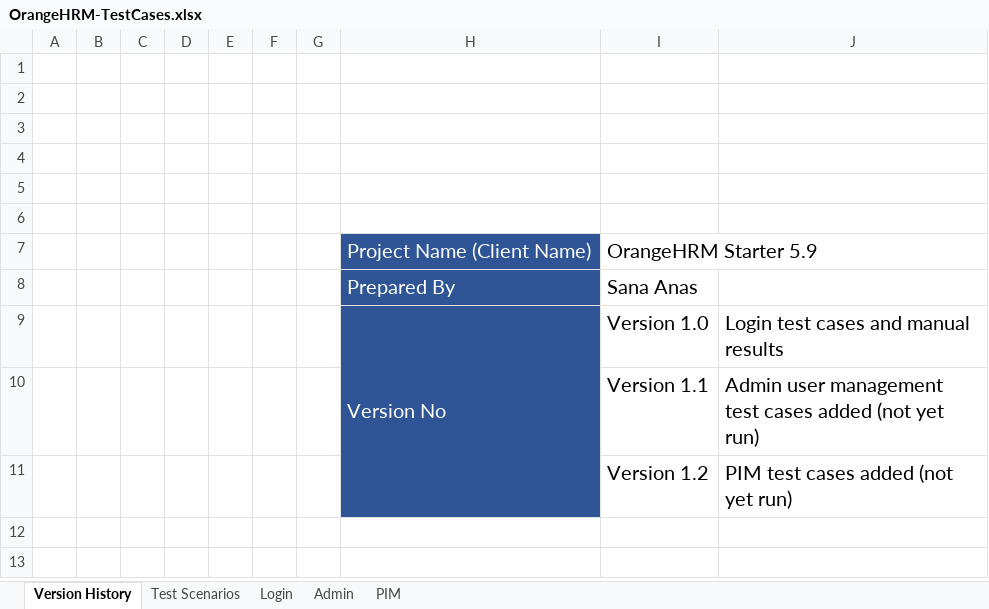
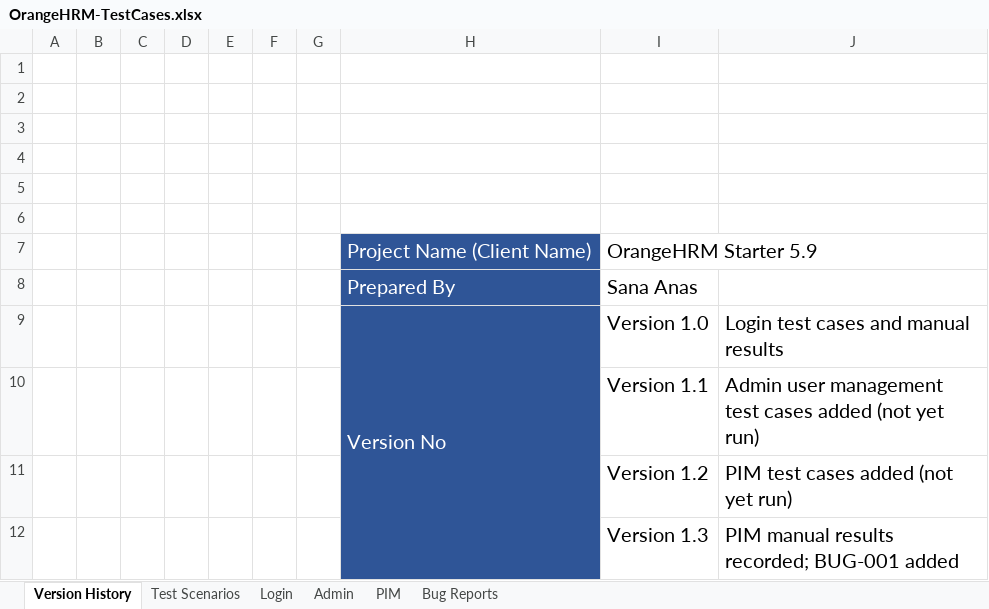
Before and after one commit to Sana-nas/orangehrm-qa, an Excel workbook: manual-testing/OrangeHRM-TestCases.xlsx, sheet Version History, drawn as a sheet; values as stored, in another font and other column widths than the file's, no borders; the diff names each change by its address in the sheet, - before the commit and + after, or states it on an @@ line.

Commit message:
Record PIM manual results, add BUG-001 for future Date of Birth

```diff
--- a/manual-testing/OrangeHRM-TestCases.xlsx (sheet Version History)
+++ b/manual-testing/OrangeHRM-TestCases.xlsx (sheet Version History)
+sheet tab: Bug Reports
+row 12:  |  |  |  |  |  |  |  | Version 1.3 | PIM manual results recorded; BUG-001 added
```
Also changed, not shown: sheet PIM, 1 other file.
